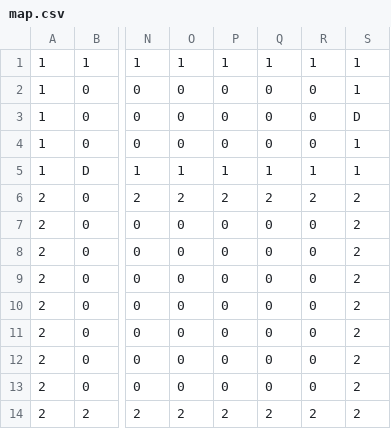
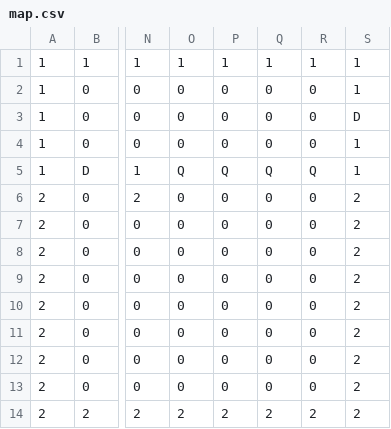
Before and after one commit to filipleple/backend-raycast, a CSV file: map.csv, drawn as a sheet; only a part is shown, gaps mark what is left out; the diff names each change by its address in the sheet, - before the commit and + after, or states it on an @@ line.

Commit message:
map.csv: enable some transparent textures
Signed-off-by: Filip Lewiński <filip.lewinski@3mdeb.com>

```diff
--- a/map.csv
+++ b/map.csv
-O5: 1
+O5: Q
-P5: 1
+P5: Q
-Q5: 1
+Q5: Q
-R5: 1
+R5: Q
-O6: 2
+O6: 0
-P6: 2
+P6: 0
-Q6: 2
+Q6: 0
-R6: 2
+R6: 0
```
